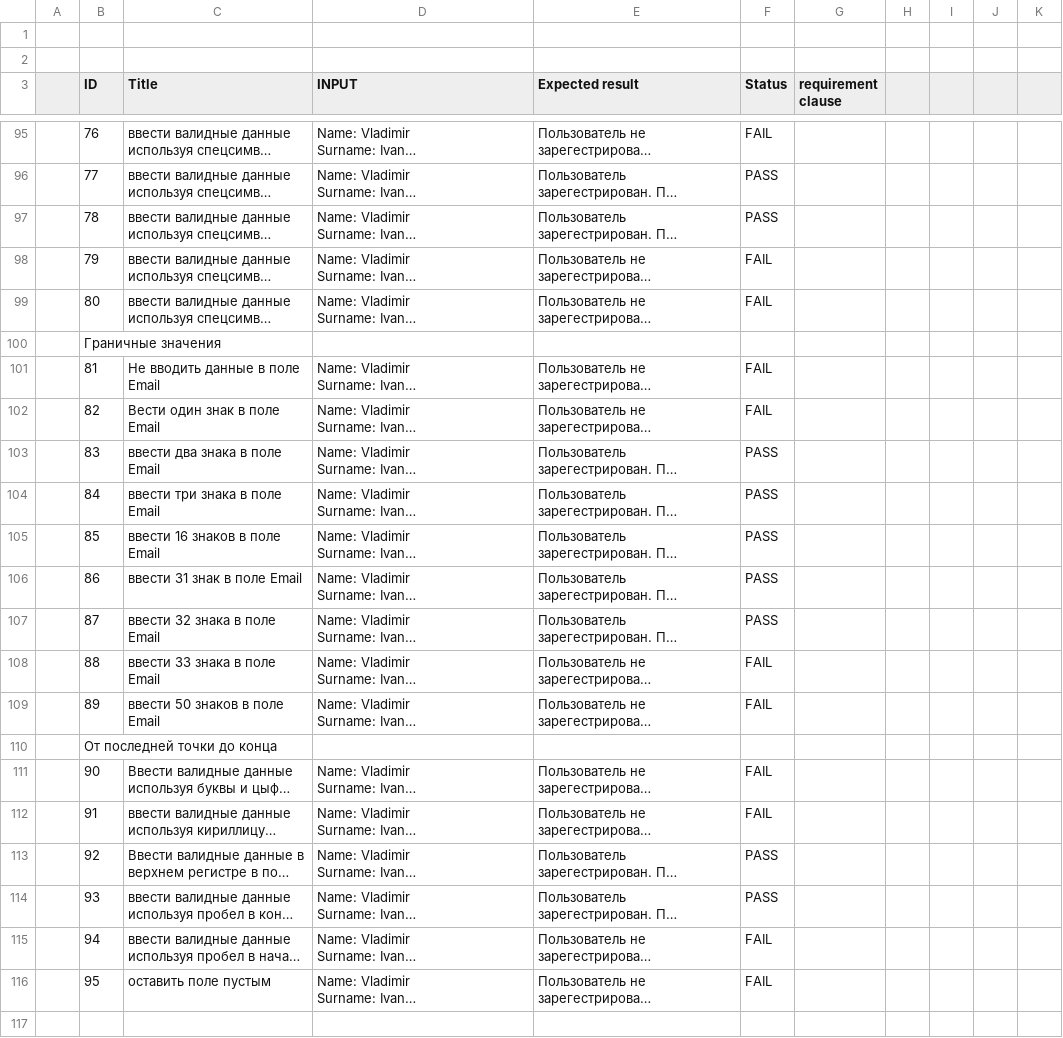
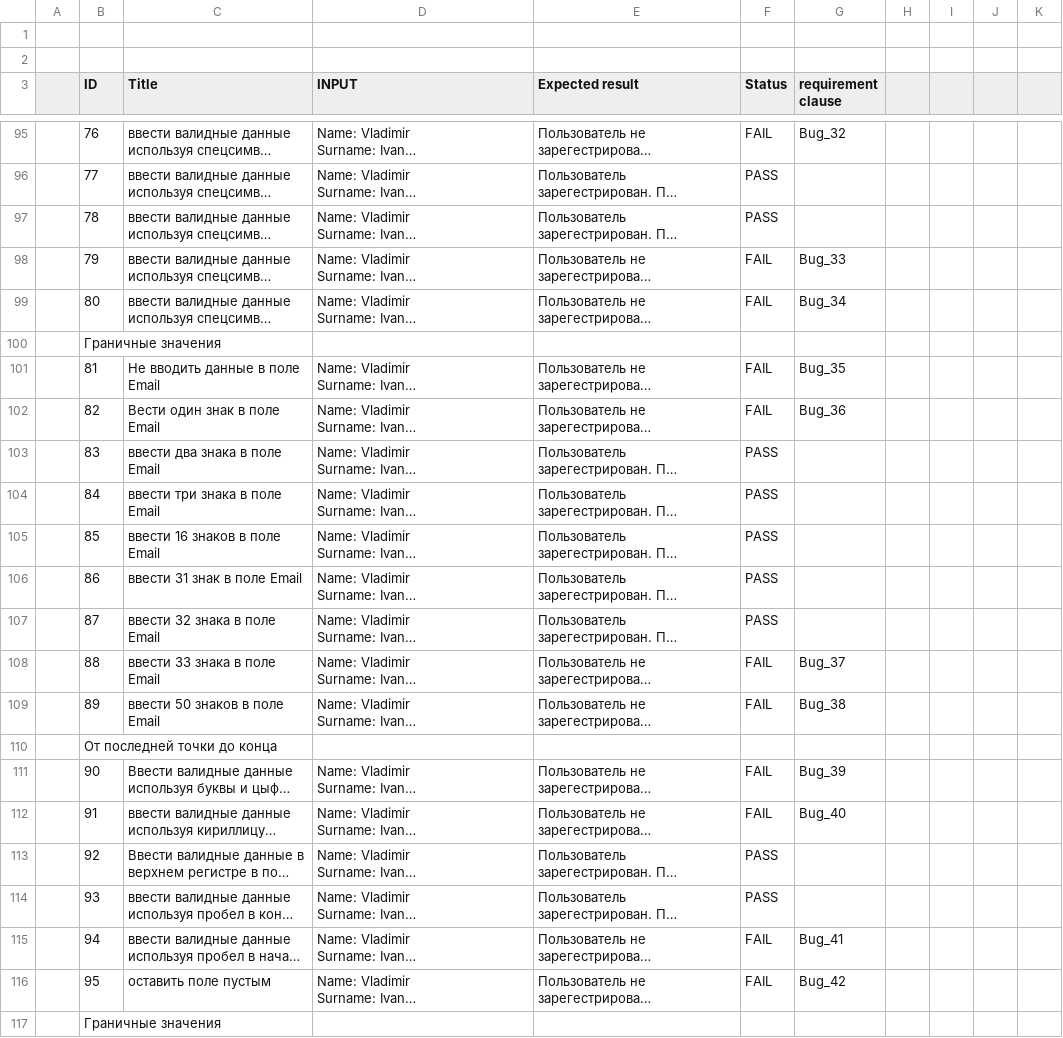
Before and after one commit to gogvyatkin/Group_27, a CSV file: CheckLists/Checklist_11.csv, drawn as a sheet; only a part is shown, gaps mark what is left out; long unchanged cells end in …; the diff covers the shown part only; the diff names each change by its address in the sheet, - before the commit and + after, or states it on an @@ line.

```diff
--- a/CheckLists/Checklist_11.csv
+++ b/CheckLists/Checklist_11.csv
-G95 (requirement clause): (empty)
+G95 (requirement clause): Bug_32
-G98 (requirement clause): (empty)
+G98 (requirement clause): Bug_33
-G99 (requirement clause): (empty)
+G99 (requirement clause): Bug_34
-G101 (requirement clause): (empty)
+G101 (requirement clause): Bug_35
-G102 (requirement clause): (empty)
+G102 (requirement clause): Bug_36
-G108 (requirement clause): (empty)
+G108 (requirement clause): Bug_37
-G109 (requirement clause): (empty)
+G109 (requirement clause): Bug_38
-G111 (requirement clause): (empty)
+G111 (requirement clause): Bug_39
-G112 (requirement clause): (empty)
+G112 (requirement clause): Bug_40
-G115 (requirement clause): (empty)
+G115 (requirement clause): Bug_41
-G116 (requirement clause): (empty)
+G116 (requirement clause): Bug_42
+row 117:  | Граничные значения
```
Also changed, not shown: 22 edited cells elsewhere in this file.
